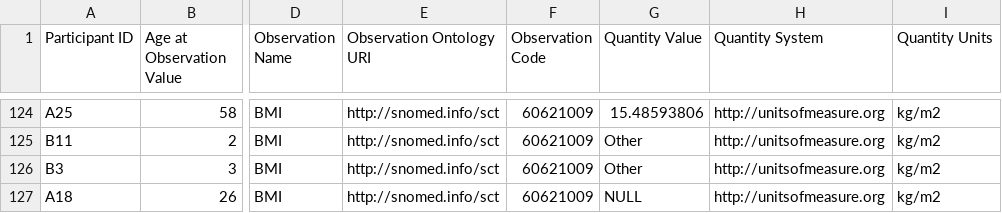
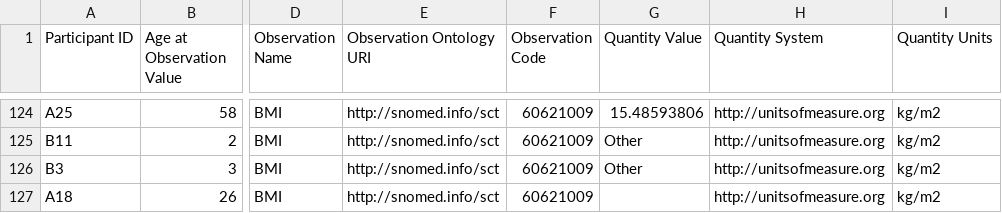
Before and after one commit to kids-first/clovoc-app-fhir-ingest, a TSV file: kf_ingest_packages/packages/CLOVoc/data/vesico-ureteric-reflux/GeneralObservations.tsv, drawn as a sheet; only a part is shown, gaps mark what is left out; the diff covers the shown part only; the diff names each change by its address in the sheet, - before the commit and + after, or states it on an @@ line.

```diff
--- a/kf_ingest_packages/packages/CLOVoc/data/vesico-ureteric-reflux/GeneralObservations.tsv
+++ b/kf_ingest_packages/packages/CLOVoc/data/vesico-ureteric-reflux/GeneralObservations.tsv
-G127 (Quantity Value): NULL
+G127 (Quantity Value): (empty)
```
Also changed, not shown: 8 edited cells elsewhere in this file.
